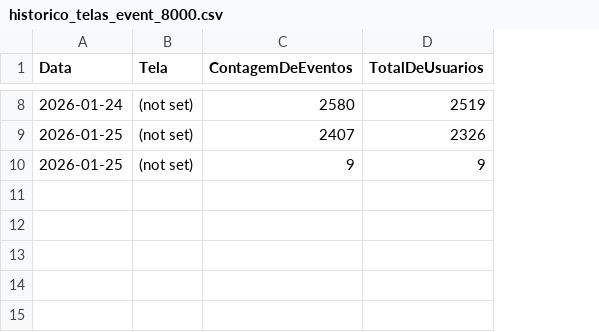
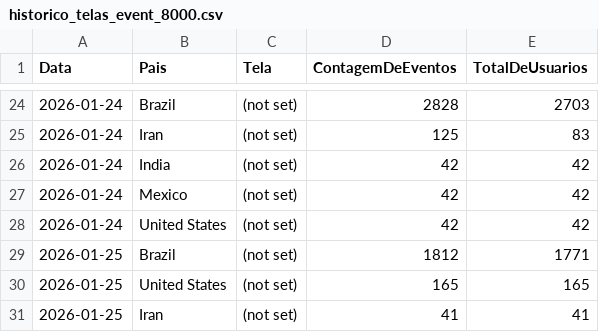
Before and after one commit to c3csoftware/psafe-dashboard, a CSV file: main/historico_telas_event_8000.csv, drawn as a sheet; only a part is shown, gaps mark what is left out; addresses are those after the commit; the diff covers the shown part only; the diff names each change by its address in the sheet, - before the commit and + after, or states it on an @@ line.

```diff
--- a/main/historico_telas_event_8000.csv
+++ b/main/historico_telas_event_8000.csv
+column B (Pais), row 24: Brazil; rows 29-30: Brazil | United States
-D24 (ContagemDeEventos): 2580
+D24 (ContagemDeEventos): 2828
-E24 (TotalDeUsuarios): 2519
+E24 (TotalDeUsuarios): 2703
+row 25: 2026-01-24 | Iran | (not set) | 125 | 83
+row 26: 2026-01-24 | India | (not set) | 42 | 42
+row 27: 2026-01-24 | Mexico | (not set) | 42 | 42
+row 28: 2026-01-24 | United States | (not set) | 42 | 42
-D29 (ContagemDeEventos): 2407
+D29 (ContagemDeEventos): 1812
-E29 (TotalDeUsuarios): 2326
+E29 (TotalDeUsuarios): 1771
-D30 (ContagemDeEventos): 9
+D30 (ContagemDeEventos): 165
-E30 (TotalDeUsuarios): 9
+E30 (TotalDeUsuarios): 165
+row 31: 2026-01-25 | Iran | (not set) | 41 | 41
```
Also changed, not shown: 16 added rows and 12 edited cells elsewhere in this file, 10 other files.
